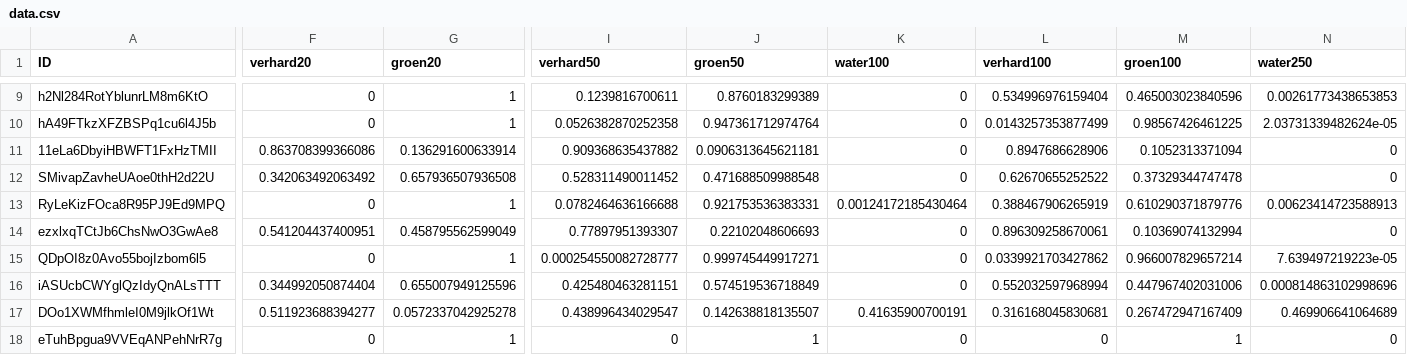
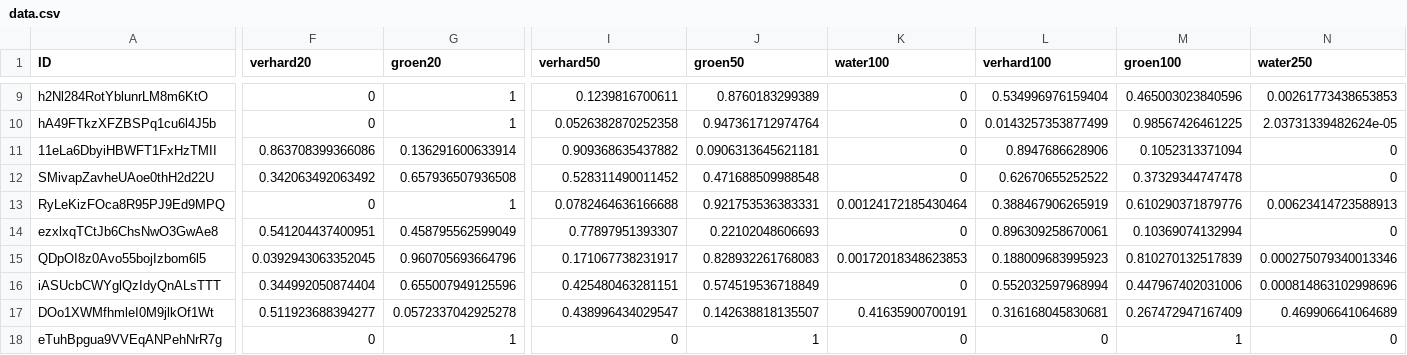
Before and after one commit to bmesuere/vlinder, a CSV file: api/data.csv, drawn as a sheet; only a part is shown, gaps mark what is left out; the diff covers the shown part only; the diff names each change by its address in the sheet, - before the commit and + after, or states it on an @@ line.

Commit message:
Update data.csv

```diff
--- a/api/data.csv
+++ b/api/data.csv
-F15 (verhard20): 0
+F15 (verhard20): 0.0392943063352045
-G15 (groen20): 1
+G15 (groen20): 0.960705693664796
-I15 (verhard50): 0.000254550082728777
+I15 (verhard50): 0.171067738231917
-J15 (groen50): 0.999745449917271
+J15 (groen50): 0.828932261768083
-K15 (water100): 0
+K15 (water100): 0.00172018348623853
-L15 (verhard100): 0.0339921703427862
+L15 (verhard100): 0.188009683995923
-M15 (groen100): 0.966007829657214
+M15 (groen100): 0.810270132517839
-N15 (water250): 7.639497219223e-05
+N15 (water250): 0.000275079340013346
```
Also changed, not shown: 5 edited cells elsewhere in this file.
